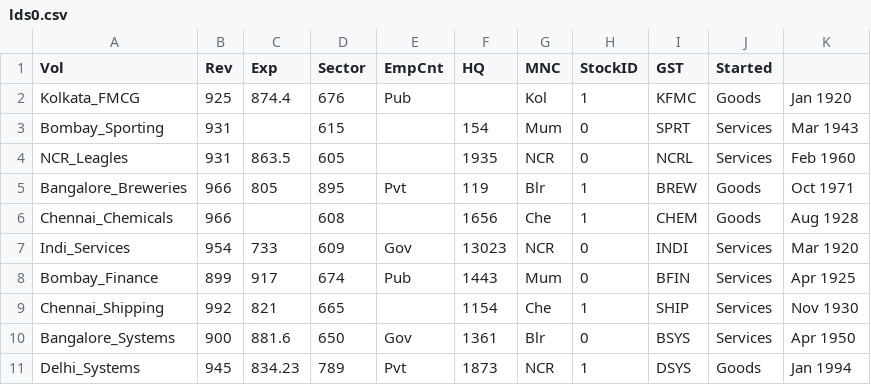
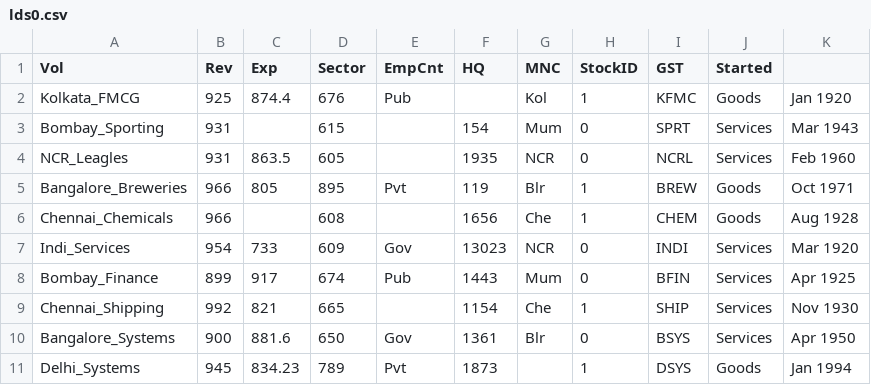
Before and after one commit to vcsgithub/vcsgithub.github.io, a CSV file: lds0.csv, drawn as a sheet.

Commit message:
Update lds0.csv

```diff
--- a/lds0.csv
+++ b/lds0.csv
@@ -10,2 +10,2 @@ Chennai_Shipping,992,821,665,,1154,Che,1,SHIP,Services,Nov 1930
 Bangalore_Systems,900,881.6,650,Gov,1361,Blr,0,BSYS,Services,Apr 1950
-Delhi_Systems,945,834.23,789,Pvt,1873,NCR,1,DSYS,Goods,Jan 1994
+Delhi_Systems,945,834.23,789,Pvt,1873,,1,DSYS,Goods,Jan 1994
```
